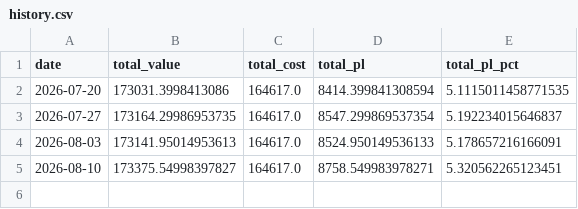
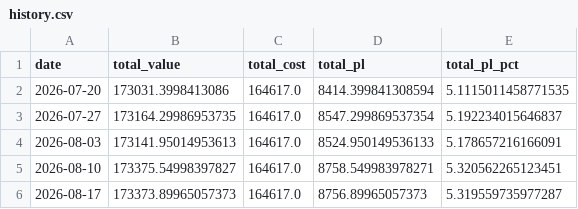
Before and after one commit to rafamarino04/portfolio-manager, a CSV file: reports/history.csv, drawn as a sheet.

```diff
--- a/reports/history.csv
+++ b/reports/history.csv
@@ -5 +5,2 @@ date,total_value,total_cost,total_pl,total_pl_pct
 2026-08-10,173375.54998397827,164617.0,8758.549983978271,5.320562265123451
+2026-08-17,173373.89965057373,164617.0,8756.89965057373,5.319559735977287
```
Also changed, not shown: 1 other file.
